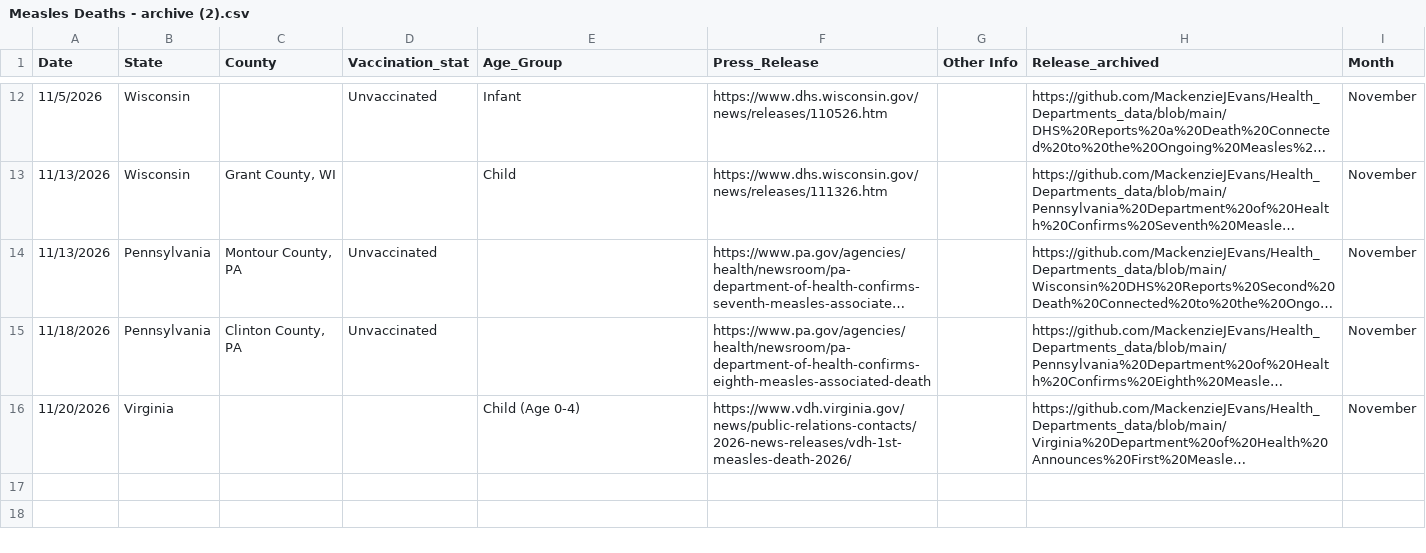
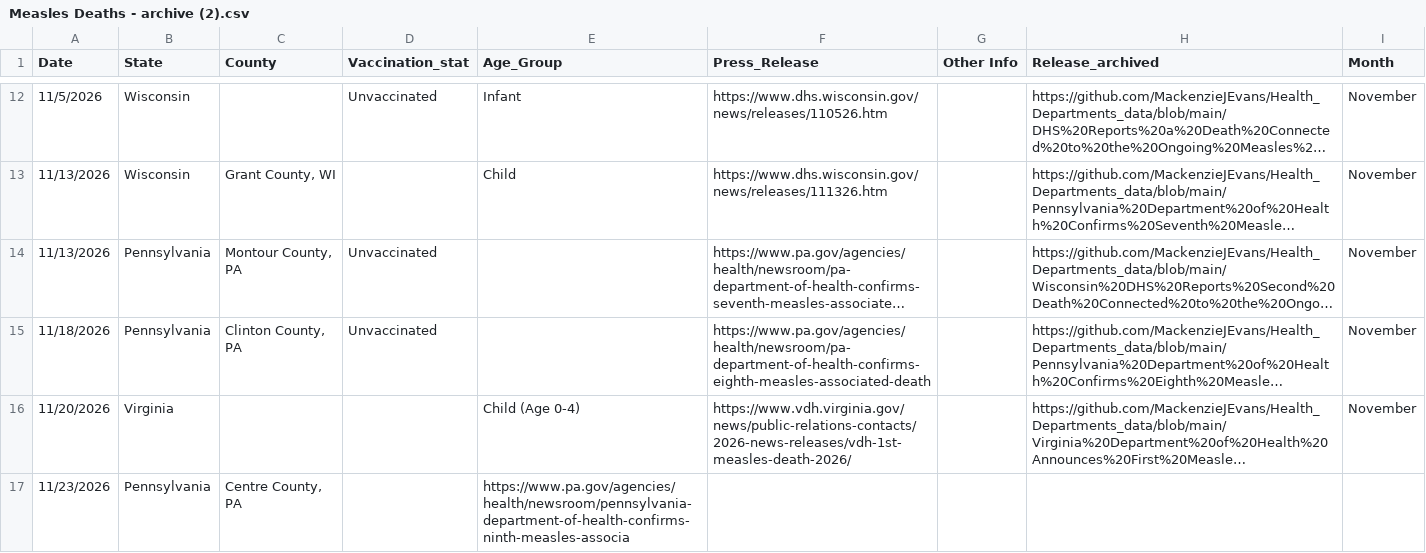
Before and after one commit to MackenzieJEvans/Health_Departments_data, a CSV file: Measles Deaths - archive (2).csv, drawn as a sheet; only a part is shown, gaps mark what is left out; long unchanged cells end in …; the diff names each change by its address in the sheet, - before the commit and + after, or states it on an @@ line.

Commit message:
Update Measles Deaths - archive (2).csv

```diff
--- a/Measles Deaths - archive (2).csv
+++ b/Measles Deaths - archive (2).csv
+row 17: 11/23/2026 | Pennsylvania | Centre County, PA |  | https://www.pa.gov/agencies/health/newsroom/pennsylvania-department-of-health-confirms-ninth-measles-associa
```
